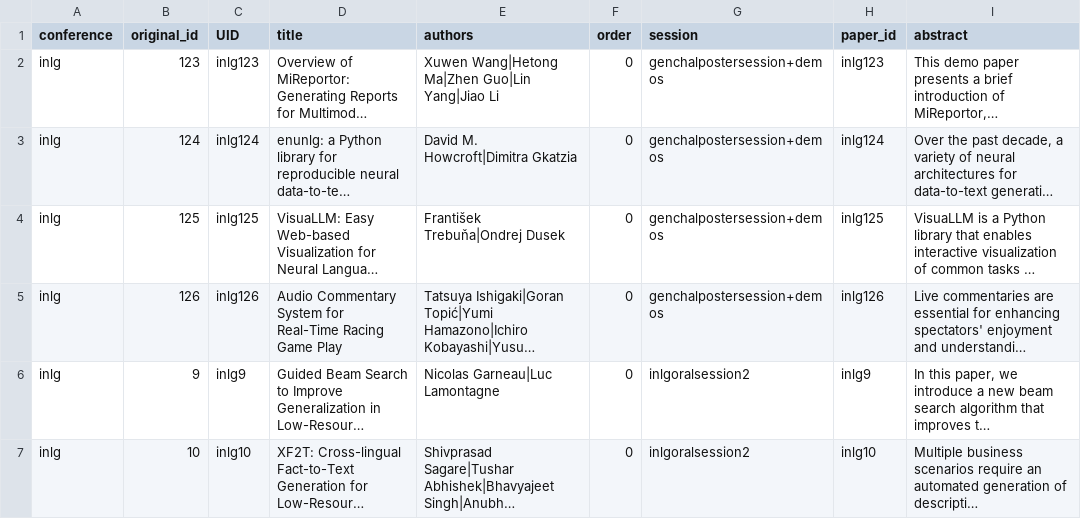
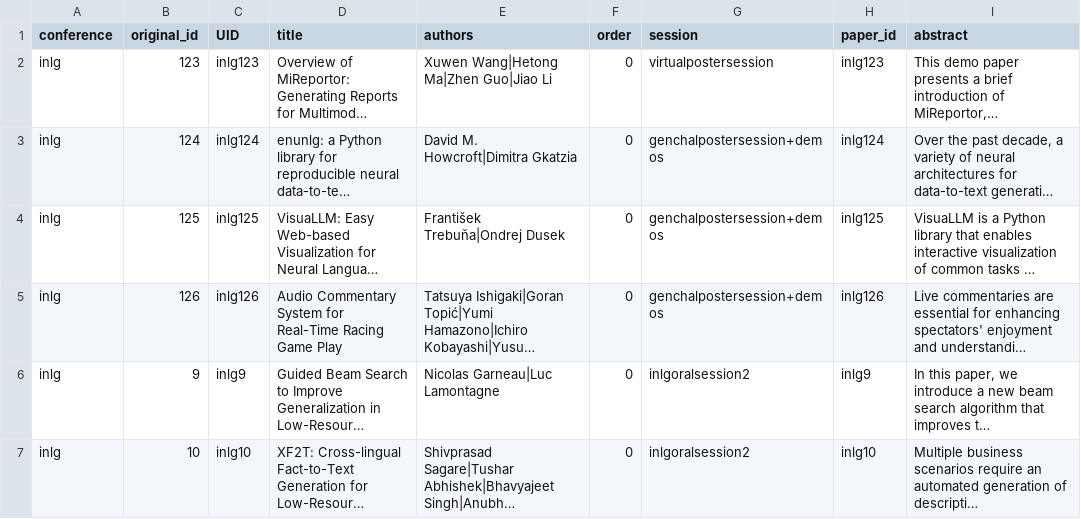
Before and after one commit to sigdialinlg2023/sigdialinlg2023.github.io, a CSV file: sitedata/papers.csv, drawn as a sheet; only a part is shown; long unchanged cells end in …; the diff names each change by its address in the sheet, - before the commit and + after, or states it on an @@ line.

Commit message:
Change paper assignment

```diff
--- a/sitedata/papers.csv
+++ b/sitedata/papers.csv
-E2 (authors): Xuwen Wang|Hetong Ma|Zhen Guo|Lin Yang|Jiao Li
+E2 (authors): Xuwen Wang|Hetong Ma|Zhen Guo|Jiao Li
-G2 (session): genchalpostersession+demos
+G2 (session): virtualpostersession
```
